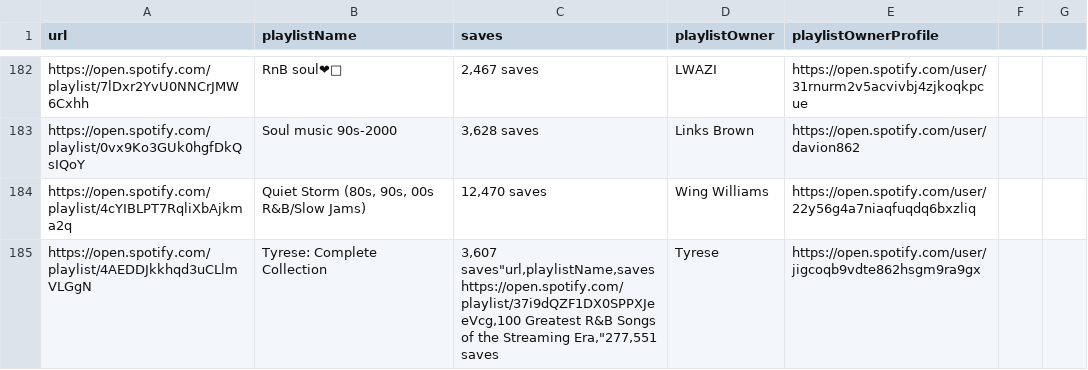
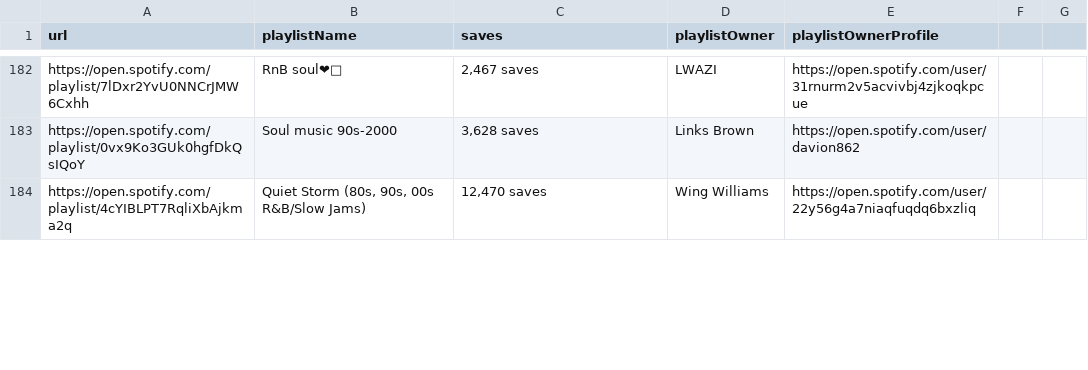
Before and after one commit to benhichem/Spotify_PlayListScraper, a CSV file: output/bobby_bazini.csv, drawn as a sheet; only a part is shown, gaps mark what is left out; removed rows and columns are numbered as before the commit, all else as after; ↵ is a line break in a cell; the diff covers the shown part only; the diff names each change by its address in the sheet, - before the commit and + after, or states it on an @@ line.

```diff
--- a/output/bobby_bazini.csv
+++ b/output/bobby_bazini.csv
-row 185: https://open.spotify.com/playlist/4AEDDJkkhqd3uCLlmVLGgN | Tyrese: Complete Collection | 3,607 saves"url,playlistName,saves ↵ https://open.spotify.com/playlist/37i9dQZF1DX0SPPXJeeVcg,100 Greatest R&B Songs of the Streaming Era,"277,551 saves | Tyrese | https://open.spotify.com/user/jigcoqb9vdte862hsgm9ra9gx
```
Also changed, not shown: 17 added rows and 16 removed rows elsewhere in this file, output/asgeir.csv, output/micah_edward.csv, 6 other files.
